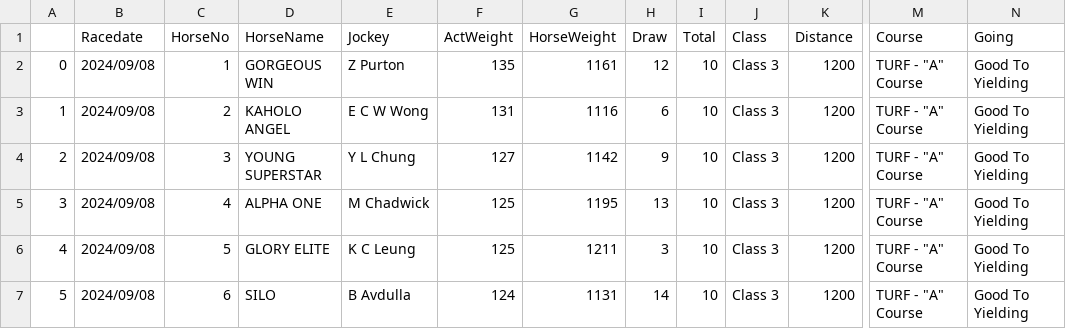
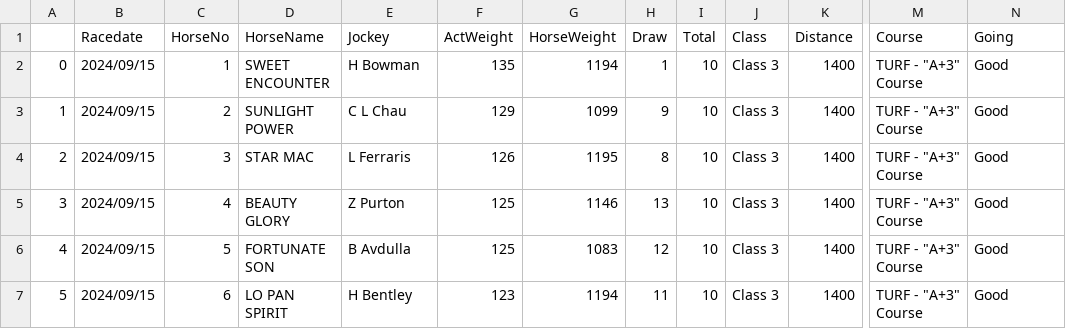
Before and after one commit to monkeynyp/horsegame, a CSV file: racecard/data/current_race_10.csv, drawn as a sheet; only a part is shown, gaps mark what is left out; the diff covers the shown part only; the diff names each change by its address in the sheet, - before the commit and + after, or states it on an @@ line.

Commit message:
update new race 10

```diff
--- a/racecard/data/current_race_10.csv
+++ b/racecard/data/current_race_10.csv
-B2:B7 (Racedate): 2024/09/08
+B2:B7 (Racedate): 2024/09/15
-D2 (HorseName): GORGEOUS WIN
+D2 (HorseName): SWEET ENCOUNTER
-E2 (Jockey): Z Purton
+E2 (Jockey): H Bowman
-G2 (HorseWeight): 1161
+G2 (HorseWeight): 1194
-H2 (Draw): 12
+H2 (Draw): 1
-K2:K7 (Distance): 1200
+K2:K7 (Distance): 1400
-M2:M7 (Course): TURF - "A" Course
+M2:M7 (Course): TURF - "A+3" Course
-N2:N7 (Going): Good To Yielding
+N2:N7 (Going): Good
-D3 (HorseName): KAHOLO ANGEL
+D3 (HorseName): SUNLIGHT POWER
-E3 (Jockey): E C W Wong
+E3 (Jockey): C L Chau
-F3 (ActWeight): 131
+F3 (ActWeight): 129
-G3 (HorseWeight): 1116
+G3 (HorseWeight): 1099
-H3 (Draw): 6
+H3 (Draw): 9
-D4 (HorseName): YOUNG SUPERSTAR
+D4 (HorseName): STAR MAC
-E4 (Jockey): Y L Chung
+E4 (Jockey): L Ferraris
-F4 (ActWeight): 127
+F4 (ActWeight): 126
-G4 (HorseWeight): 1142
+G4 (HorseWeight): 1195
-H4 (Draw): 9
+H4 (Draw): 8
-D5 (HorseName): ALPHA ONE
+D5 (HorseName): BEAUTY GLORY
-E5 (Jockey): M Chadwick
+E5 (Jockey): Z Purton
-G5 (HorseWeight): 1195
+G5 (HorseWeight): 1146
-D6 (HorseName): GLORY ELITE
+D6 (HorseName): FORTUNATE SON
-E6 (Jockey): K C Leung
+E6 (Jockey): B Avdulla
-G6 (HorseWeight): 1211
+G6 (HorseWeight): 1083
-H6 (Draw): 3
+H6 (Draw): 12
-D7 (HorseName): SILO
+D7 (HorseName): LO PAN SPIRIT
-E7 (Jockey): B Avdulla
+E7 (Jockey): H Bentley
-F7 (ActWeight): 124
+F7 (ActWeight): 123
-G7 (HorseWeight): 1131
+G7 (HorseWeight): 1194
-H7 (Draw): 14
+H7 (Draw): 11
```
Also changed, not shown: 71 edited cells elsewhere in this file, racecard/data/current_race_1.csv, racecard/data/predict_race_log10.csv, 4 other files.
